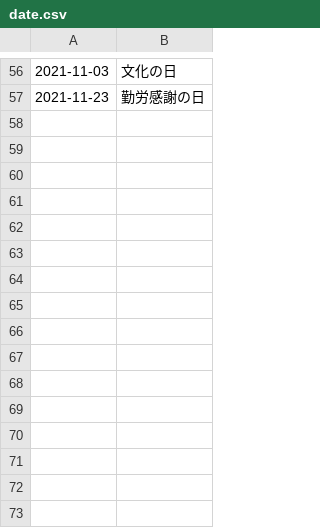
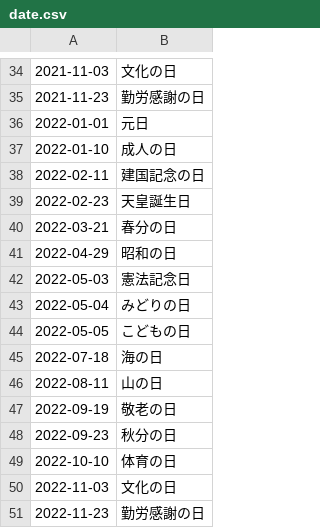
Before and after one commit to holidays-jp/api, a CSV file: v1/date.csv, drawn as a sheet; only a part is shown, gaps mark what is left out; the diff covers the shown part only.

```diff
--- a/v1/date.csv
+++ b/v1/date.csv
@@ -57 +35,17 @@
 2021-11-23,勤労感謝の日
+2022-01-01,元日
+2022-01-10,成人の日
+2022-02-11,建国記念の日
+2022-02-23,天皇誕生日
+2022-03-21,春分の日
+2022-04-29,昭和の日
+2022-05-03,憲法記念日
+2022-05-04,みどりの日
+2022-05-05,こどもの日
+2022-07-18,海の日
+2022-08-11,山の日
+2022-09-19,敬老の日
+2022-09-23,秋分の日
+2022-10-10,体育の日
+2022-11-03,文化の日
+2022-11-23,勤労感謝の日
```
Also changed, not shown: 22 removed rows elsewhere in this file, v1/datetime.csv, 6 other files.
